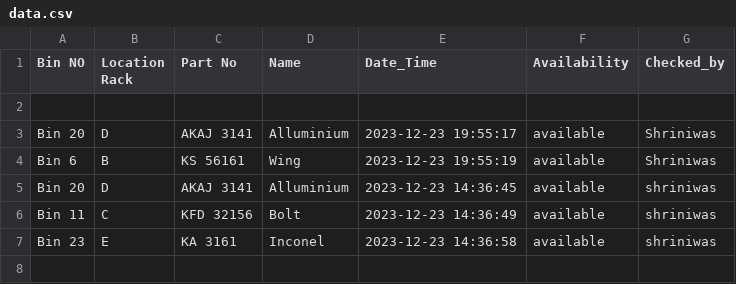
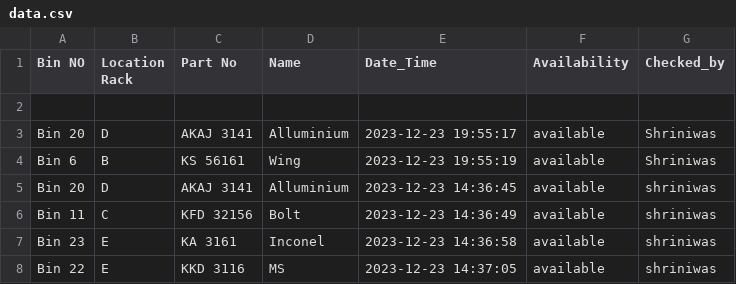
Before and after one commit to decisiontft/qr-code, a CSV file: data.csv, drawn as a sheet; the diff names each change by its address in the sheet, - before the commit and + after, or states it on an @@ line.

Commit message:
Update file

```diff
--- a/data.csv
+++ b/data.csv
+row 8: Bin 22 | E | KKD 3116 | MS | 2023-12-23 14:37:05 | available | shriniwas
```
